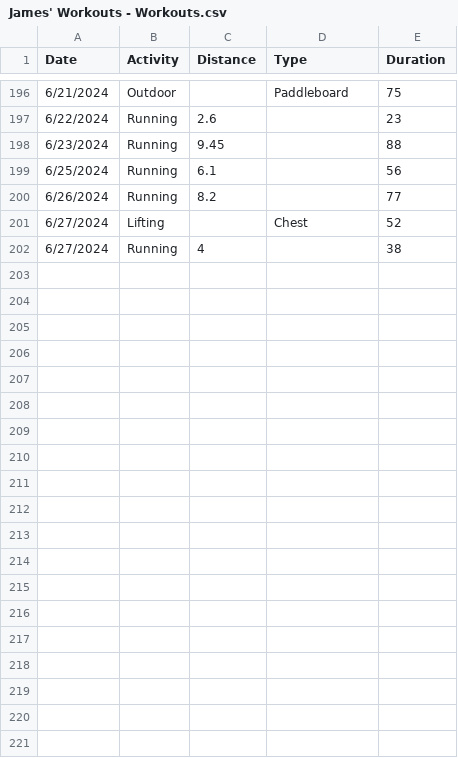
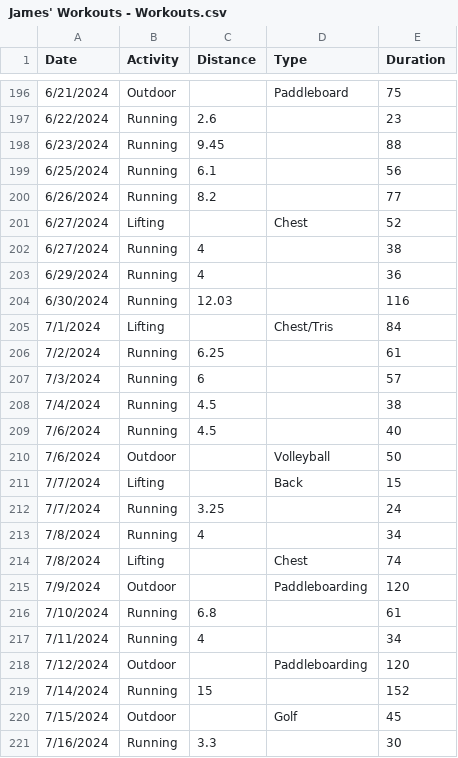
Before and after one commit to 98yangjames/WorkoutRepo, a CSV file: James' Workouts - Workouts.csv, drawn as a sheet; only a part is shown, gaps mark what is left out; the diff covers the shown part only; the diff names each change by its address in the sheet, - before the commit and + after, or states it on an @@ line.

Commit message:
Update James' Workouts - Workouts.csv

```diff
--- a/James' Workouts - Workouts.csv
+++ b/James' Workouts - Workouts.csv
+row 203: 6/29/2024 | Running | 4 |  | 36
+row 204: 6/30/2024 | Running | 12.03 |  | 116
+row 205: 7/1/2024 | Lifting |  | Chest/Tris | 84
+row 206: 7/2/2024 | Running | 6.25 |  | 61
+row 207: 7/3/2024 | Running | 6 |  | 57
+row 208: 7/4/2024 | Running | 4.5 |  | 38
+row 209: 7/6/2024 | Running | 4.5 |  | 40
+row 210: 7/6/2024 | Outdoor |  | Volleyball | 50
+row 211: 7/7/2024 | Lifting |  | Back | 15
+row 212: 7/7/2024 | Running | 3.25 |  | 24
+row 213: 7/8/2024 | Running | 4 |  | 34
+row 214: 7/8/2024 | Lifting |  | Chest | 74
+row 215: 7/9/2024 | Outdoor |  | Paddleboarding | 120
+row 216: 7/10/2024 | Running | 6.8 |  | 61
+row 217: 7/11/2024 | Running | 4 |  | 34
+row 218: 7/12/2024 | Outdoor |  | Paddleboarding | 120
+row 219: 7/14/2024 | Running | 15 |  | 152
+row 220: 7/15/2024 | Outdoor |  | Golf | 45
+row 221: 7/16/2024 | Running | 3.3 |  | 30
```
Also changed, not shown: 18 added rows elsewhere in this file.
